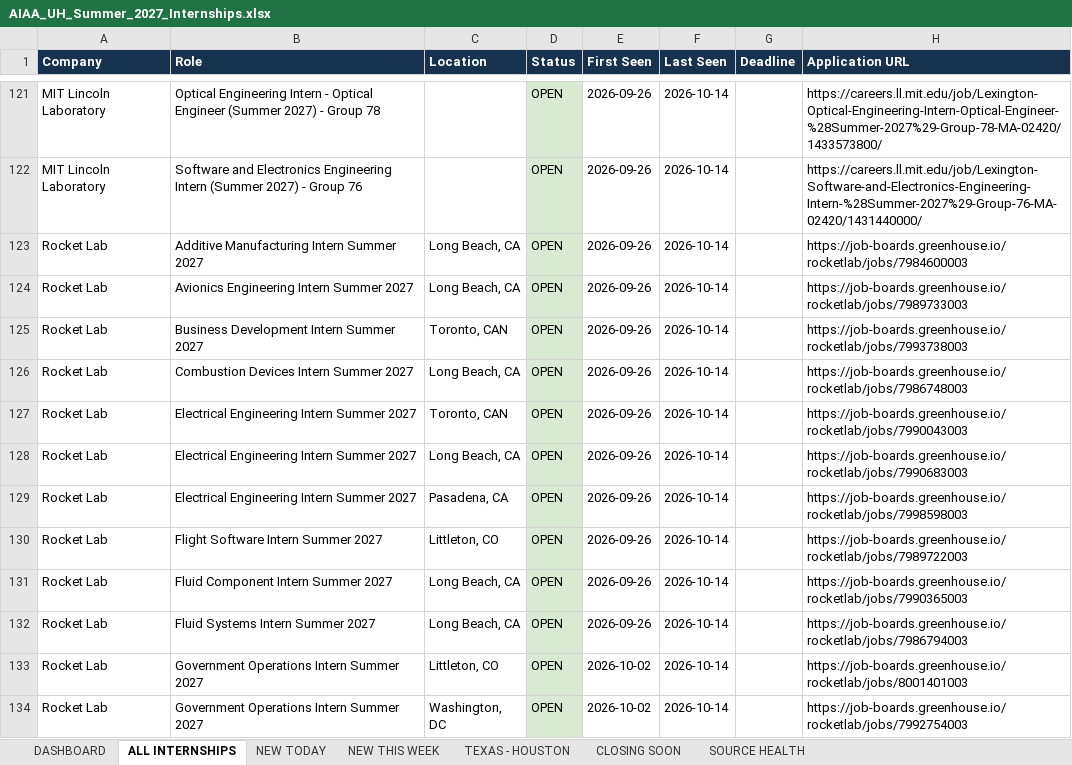
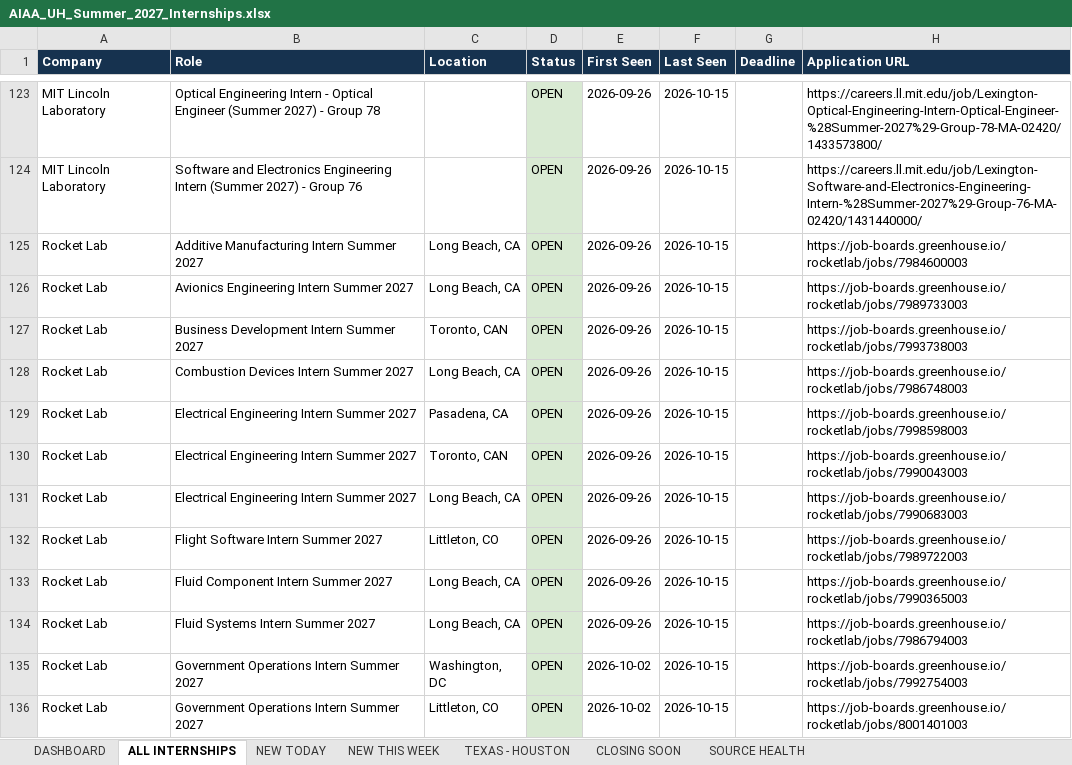
Before and after one commit to renee-makes-things/AIAA-UH-internships, an Excel workbook: AIAA_UH_Summer_2027_Internships.xlsx, sheet ALL INTERNSHIPS, drawn as a sheet; only a part is shown, gaps mark what is left out; values as stored, in another font and other column widths than the file's, no borders; addresses are those after the commit; the diff covers the shown part only; the diff names each change by its address in the sheet, - before the commit and + after, or states it on an @@ line.

```diff
--- a/AIAA_UH_Summer_2027_Internships.xlsx (sheet ALL INTERNSHIPS)
+++ b/AIAA_UH_Summer_2027_Internships.xlsx (sheet ALL INTERNSHIPS)
-F123:F136 (Last Seen): 2026-10-14
+F123:F136 (Last Seen): 2026-10-15
-C129 (Location): Toronto, CAN
+C129 (Location): Pasadena, CA
-H129 (Application URL): https://job-boards.greenhouse.io/rocketlab/jobs/7990043003
+H129 (Application URL): https://job-boards.greenhouse.io/rocketlab/jobs/7998598003
-C130 (Location): Long Beach, CA
+C130 (Location): Toronto, CAN
-H130 (Application URL): https://job-boards.greenhouse.io/rocketlab/jobs/7990683003
+H130 (Application URL): https://job-boards.greenhouse.io/rocketlab/jobs/7990043003
-C131 (Location): Pasadena, CA
+C131 (Location): Long Beach, CA
-H131 (Application URL): https://job-boards.greenhouse.io/rocketlab/jobs/7998598003
+H131 (Application URL): https://job-boards.greenhouse.io/rocketlab/jobs/7990683003
-C135 (Location): Littleton, CO
+C135 (Location): Washington, DC
-H135 (Application URL): https://job-boards.greenhouse.io/rocketlab/jobs/8001401003
+H135 (Application URL): https://job-boards.greenhouse.io/rocketlab/jobs/7992754003
-C136 (Location): Washington, DC
+C136 (Location): Littleton, CO
-H136 (Application URL): https://job-boards.greenhouse.io/rocketlab/jobs/7992754003
+H136 (Application URL): https://job-boards.greenhouse.io/rocketlab/jobs/8001401003
```
Also changed, not shown: other rows of this sheet, sheet SOURCE HEALTH, sheet NEW TODAY, sheet NEW THIS WEEK, sheet TEXAS - HOUSTON, sheet DASHBOARD, 1 other file.
